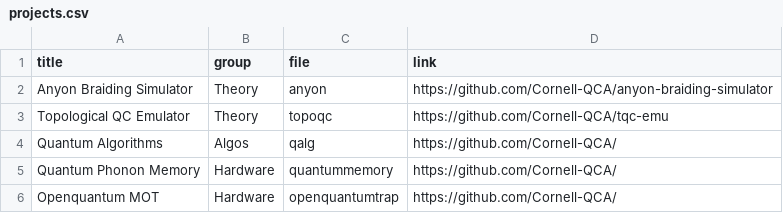
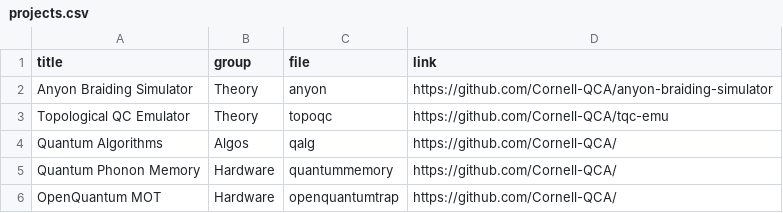
Before and after one commit to Cornell-QCA/website, a CSV file: public/data/csv/projects.csv, drawn as a sheet.

Commit message:
fixed caps

```diff
--- a/public/data/csv/projects.csv
+++ b/public/data/csv/projects.csv
@@ -5,2 +5,2 @@ Quantum Algorithms,Algos,qalg,https://github.com/Cornell-QCA/
 Quantum Phonon Memory,Hardware,quantummemory,https://github.com/Cornell-QCA/
-Openquantum MOT,Hardware,openquantumtrap,https://github.com/Cornell-QCA/
+OpenQuantum MOT,Hardware,openquantumtrap,https://github.com/Cornell-QCA/
```
